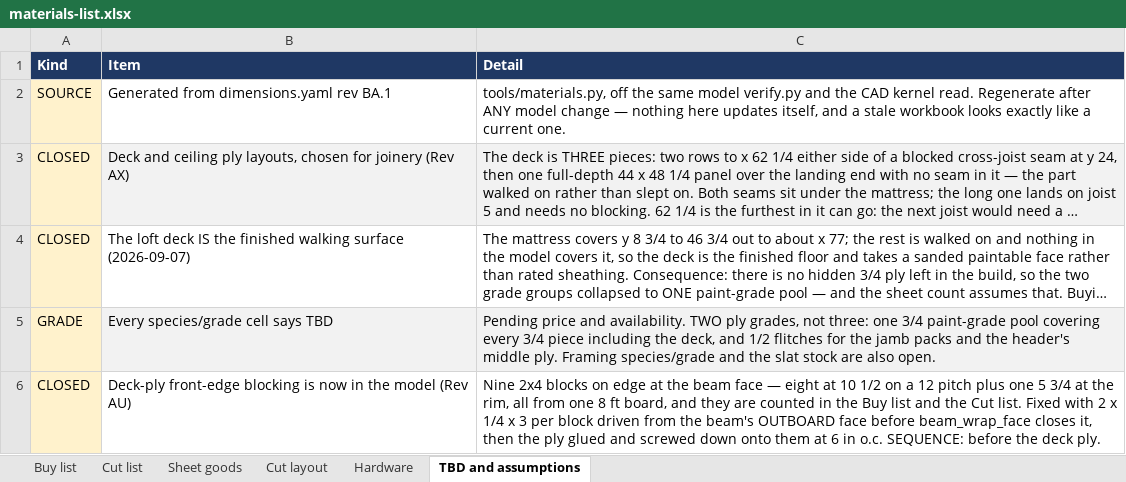
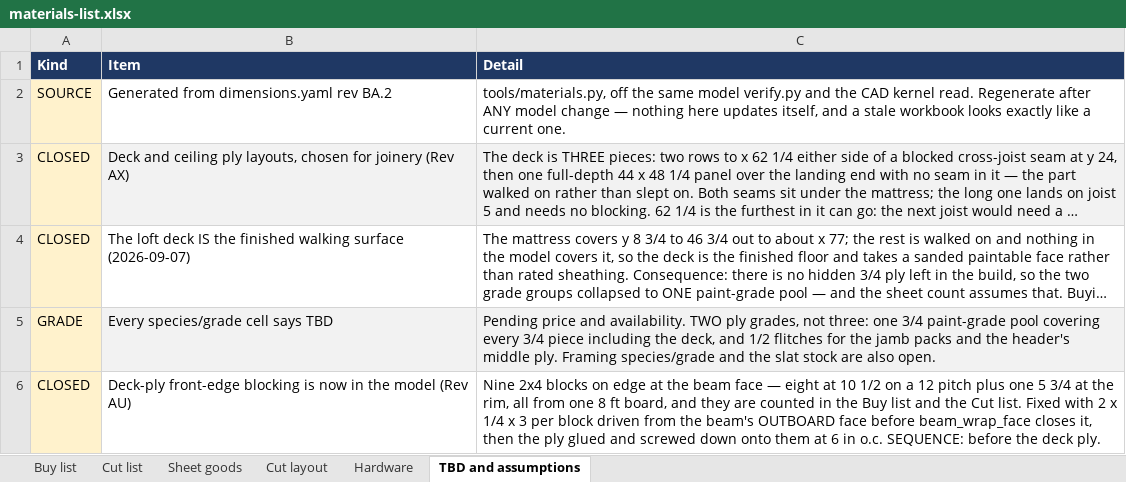
Before and after one commit to galenandrew/wills-loft-bed, an Excel workbook: materials/materials-list.xlsx, sheet TBD and assumptions, drawn as a sheet; only a part is shown; long unchanged cells end in …; values as stored, in another font and other column widths than the file's, no borders; the diff names each change by its address in the sheet, - before the commit and + after, or states it on an @@ line.

```diff
--- a/materials/materials-list.xlsx (sheet TBD and assumptions)
+++ b/materials/materials-list.xlsx (sheet TBD and assumptions)
-B2 (Item): Generated from dimensions.yaml rev BA.1
+B2 (Item): Generated from dimensions.yaml rev BA.2
```
Also changed, not shown: 12 other files.
